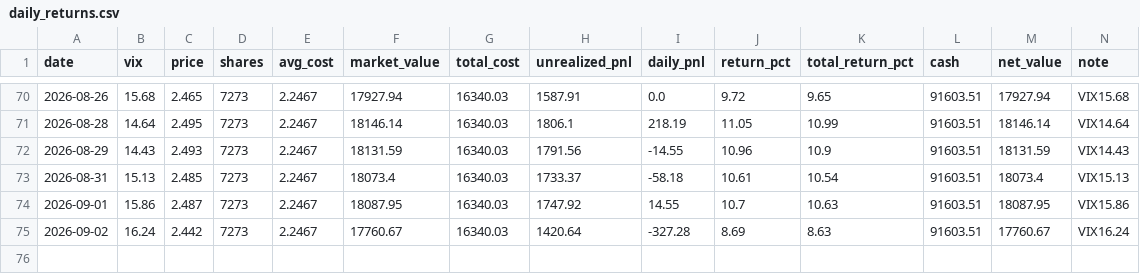
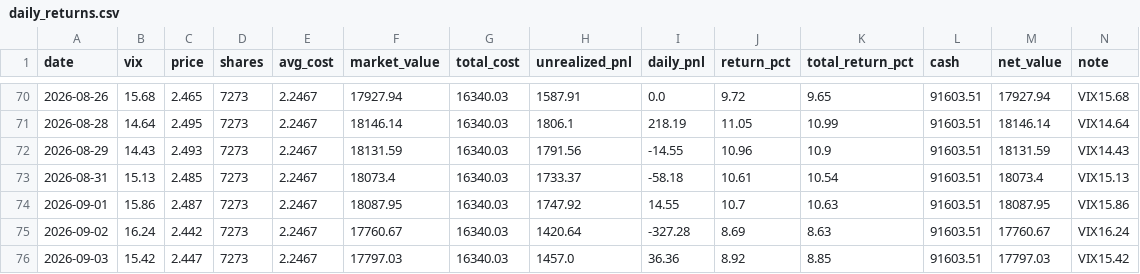
Before and after one commit to coolplayer-lee/investTemplate, a CSV file: decision-tracking/vix_dca_strategy/daily_returns.csv, drawn as a sheet; only a part is shown, gaps mark what is left out.

```diff
--- a/decision-tracking/vix_dca_strategy/daily_returns.csv
+++ b/decision-tracking/vix_dca_strategy/daily_returns.csv
@@ -75 +75,2 @@ date,vix,price,shares,avg_cost,market_value,total_cost,unrealized_pnl,daily_pnl,
 2026-09-02,16.24,2.442,7273,2.2467,17760.67,16340.03,1420.64,-327.28,8.69,8.63,91603.51,17760.67,VIX16.24
+2026-09-03,15.42,2.447,7273,2.2467,17797.03,16340.03,1457.0,36.36,8.92,8.85,91603.51,17797.03,VIX15.42
```
Also changed, not shown: decision-tracking/vix_dca_strategy/daily_snapshot.csv, public/vix_strategy/daily_returns.csv, 8 other files.
